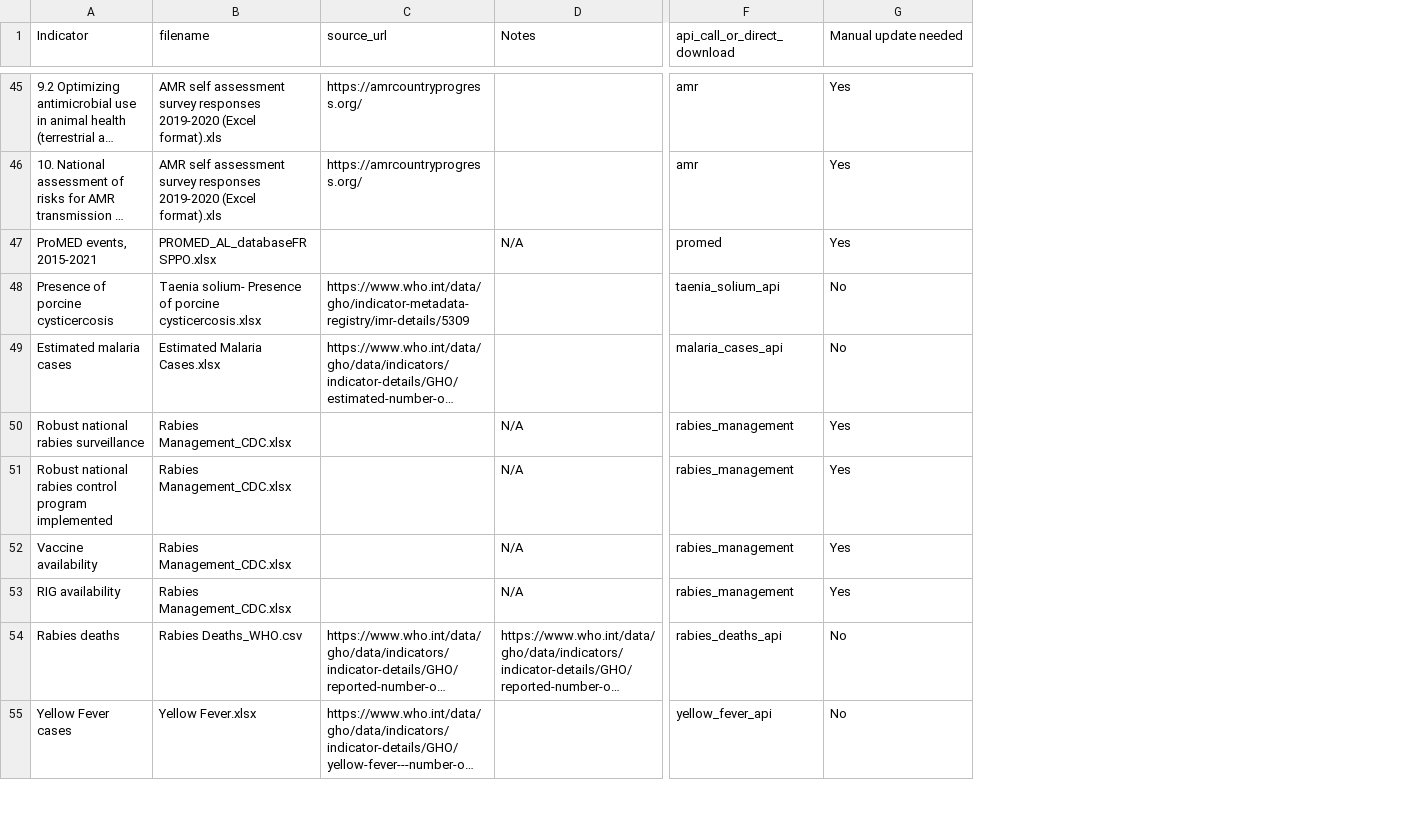
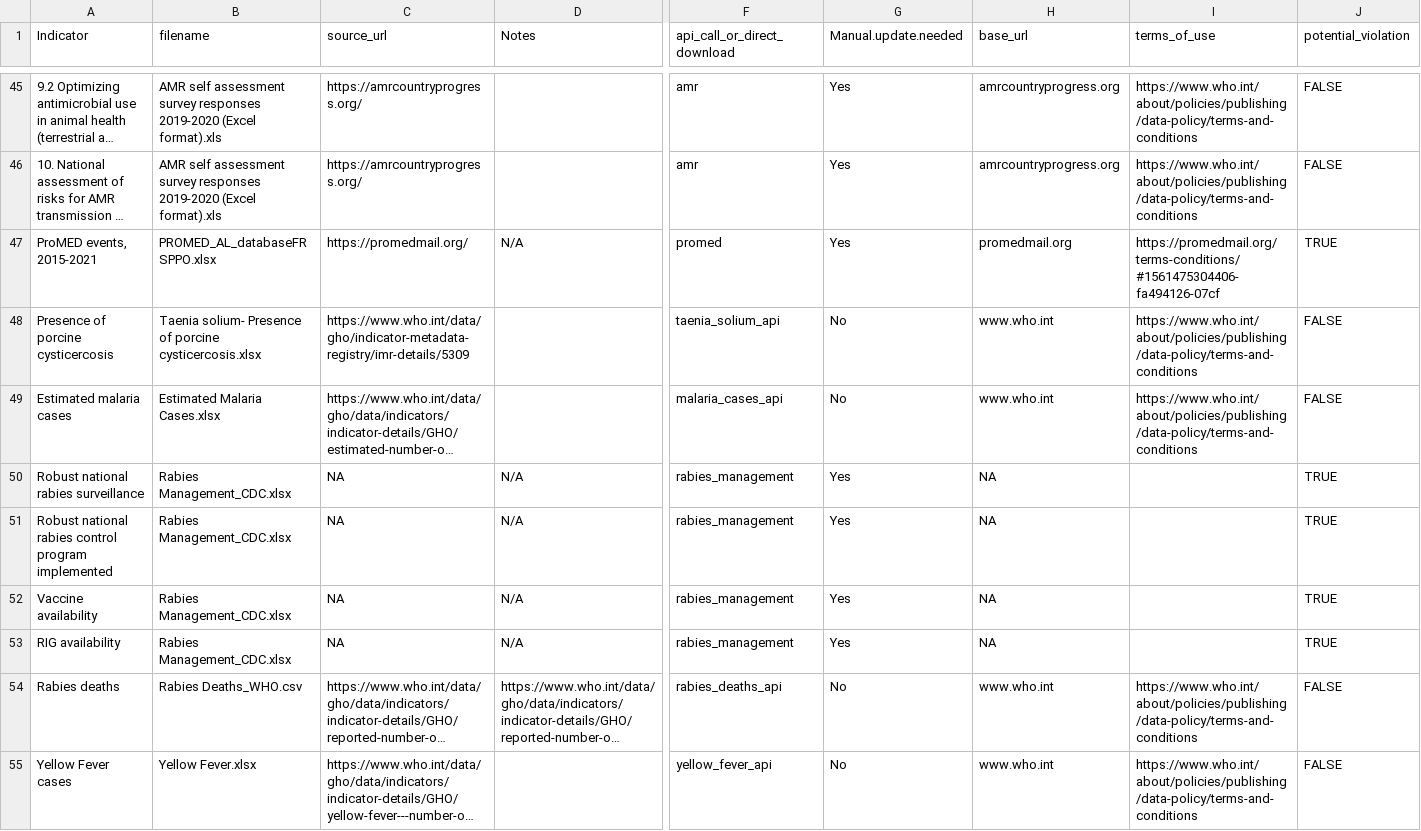
Before and after one commit to ecohealthalliance/One-Health-Database-Africa, a CSV file: gheri_africom_indicators_metadata.csv, drawn as a sheet; only a part is shown, gaps mark what is left out; long unchanged cells end in …; the diff covers the shown part only; the diff names each change by its address in the sheet, - before the commit and + after, or states it on an @@ line.

Commit message:
adding terms of use info

```diff
--- a/gheri_africom_indicators_metadata.csv
+++ b/gheri_africom_indicators_metadata.csv
+column H (base_url), rows 45-55: amrcountryprogress.org | amrcountryprogress.org | promedmail.org | www.who.int | www.who.int | NA | NA | NA | NA | www.who.int | www.who.int
+column I (terms_of_use), rows 45-55: https://www.who.int/about/policies/publishing/data-policy/terms-and-conditions | https://www.who.int/about/policies/publishing/data-policy/terms-and-conditions | https://promedmail.org/terms-conditions/#1561475304406-fa494126-07cf | https://www.who.int/about/policies/publishing/data-policy/terms-and-conditions | https://www.who.int/about/policies/publishing/data-policy/terms-and-conditions |  |  |  |  | https://www.who.int/about/policies/publishing/data-policy/terms-and-conditions | https://www.who.int/about/policies/publishing/data-policy/terms-and-conditions
+column J (potential_violation), rows 45-55: FALSE | FALSE | TRUE | FALSE | FALSE | TRUE | TRUE | TRUE | TRUE | FALSE | FALSE
-G1: Manual update needed
+G1: Manual.update.needed
-C47 (source_url): (empty)
+C47 (source_url): https://promedmail.org/
-C50:C53 (source_url): (empty)
+C50:C53 (source_url): NA
```
Also changed, not shown: 24 edited cells elsewhere in this file.
